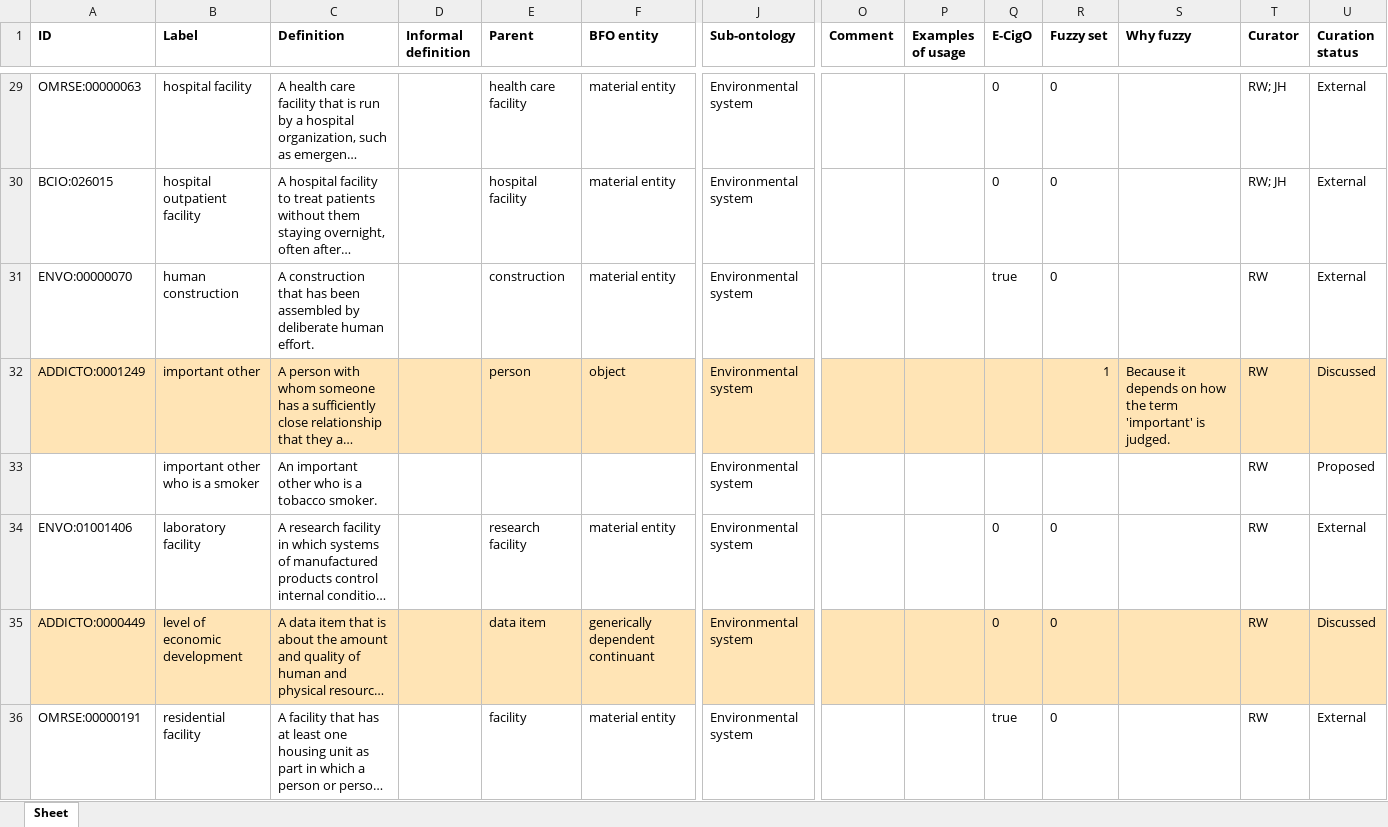
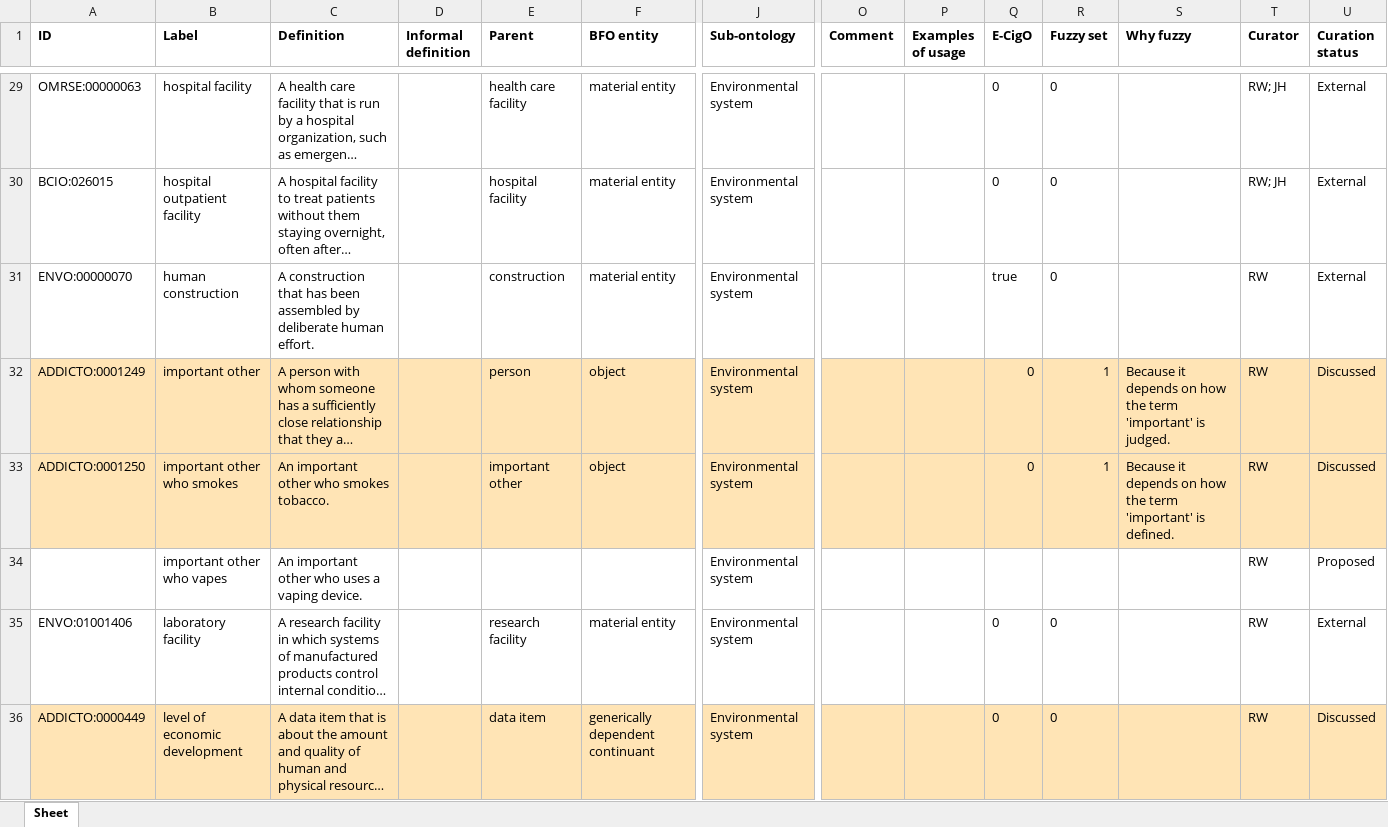
Before and after one commit to addicto-org/addiction-ontology, an Excel workbook: inputs/AddictO_Environmental_system_Defs.xlsx, sheet Sheet, drawn as a sheet; only a part is shown, gaps mark what is left out; the shorter side is filled out with more unchanged rows; long unchanged cells end in …; values as stored, in another font and other column widths than the file's, no borders; addresses are those after the commit; rows hold the shown columns only; the diff names each change by its address in the sheet, - before the commit and + after, or states it on an @@ line.

Commit message:
Updating AddictO_Environmental_system_Defs.xlsx

```diff
--- a/inputs/AddictO_Environmental_system_Defs.xlsx (sheet Sheet)
+++ b/inputs/AddictO_Environmental_system_Defs.xlsx (sheet Sheet)
-Q32 (E-CigO): (empty)
+Q32 (E-CigO): 0
+row 33: ADDICTO:0001250 | important other who smokes | An important other who smokes tobacco. |  | important other | object | Environmental system |  |  | 0 | 1 | Because it depends on how the term 'important' is defined. | RW | Discussed
-B34 (Label): important other who is a smoker
+B34 (Label): important other who vapes
-C34 (Definition): An important other who is a tobacco smoker.
+C34 (Definition): An important other who uses a vaping device.
```
